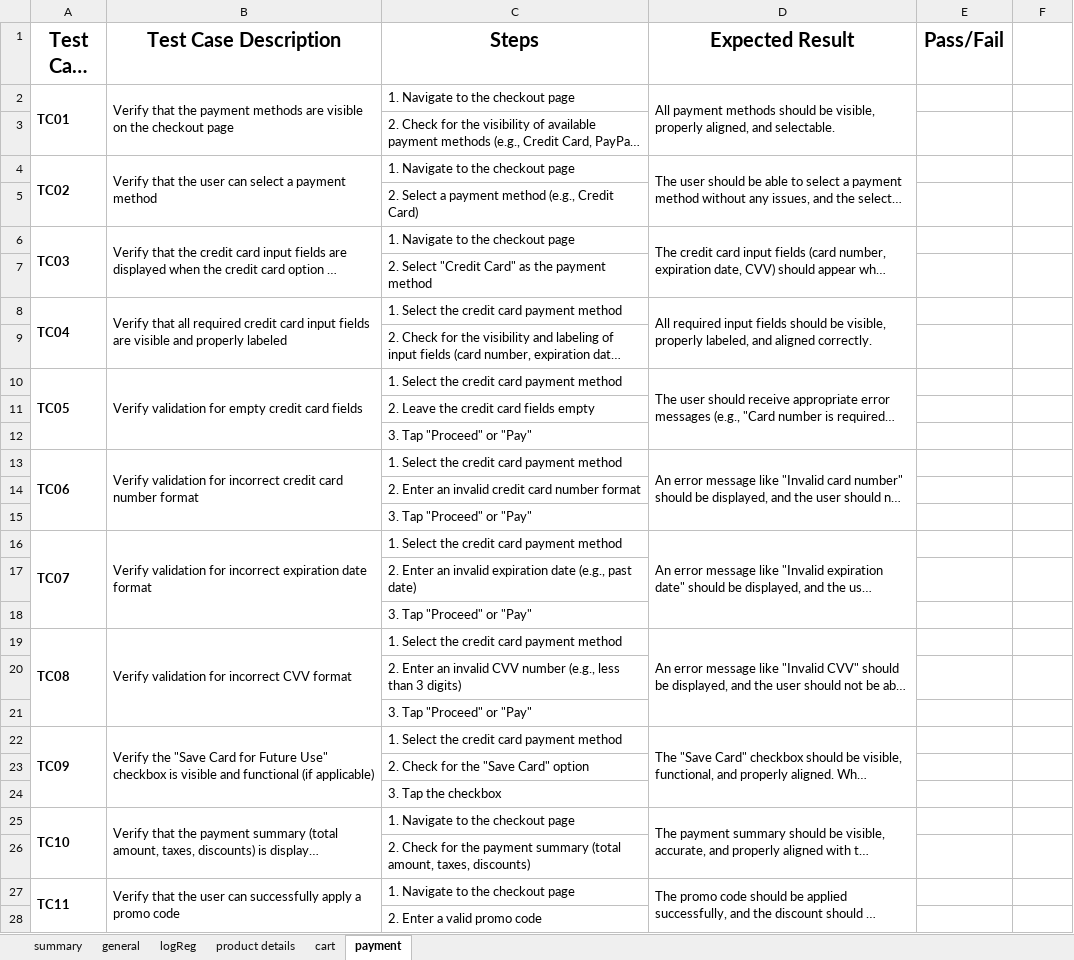
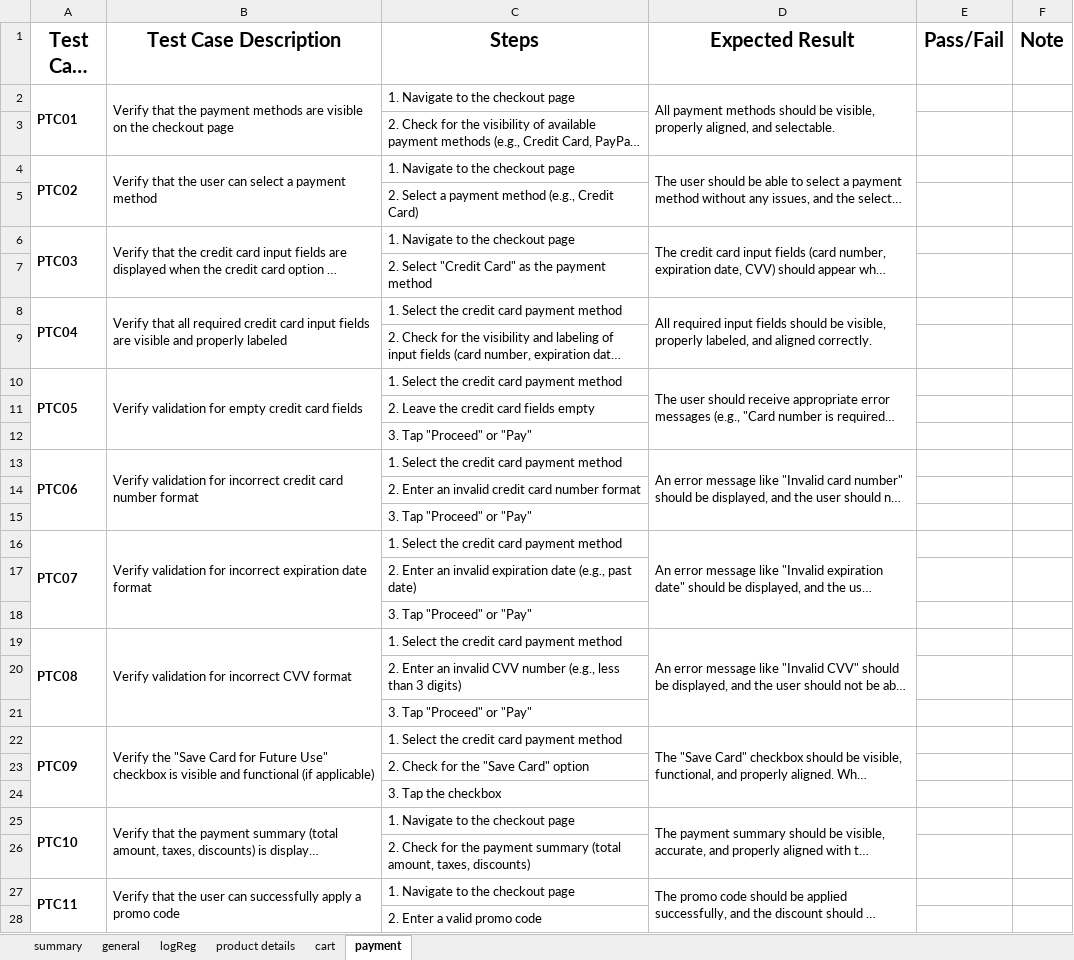
Before and after one commit to MrFigli/QA-Manual-Intership, an Excel workbook: Mobile/Week_3/mobileUI.xlsx, sheet payment, drawn as a sheet; only a part is shown; long unchanged cells end in …; values as stored, in another font and other column widths than the file's, no borders; the diff covers the shown part only; the diff names each change by its address in the sheet, - before the commit and + after, or states it on an @@ line.

```diff
--- a/Mobile/Week_3/mobileUI.xlsx (sheet payment)
+++ b/Mobile/Week_3/mobileUI.xlsx (sheet payment)
-F1: (empty)
+F1: Note
-A2 (Test Case ID): TC01
+A2 (Test Case ID): PTC01
-A4 (Test Case ID): TC02
+A4 (Test Case ID): PTC02
-A6 (Test Case ID): TC03
+A6 (Test Case ID): PTC03
-A8 (Test Case ID): TC04
+A8 (Test Case ID): PTC04
-A10 (Test Case ID): TC05
+A10 (Test Case ID): PTC05
-A13 (Test Case ID): TC06
+A13 (Test Case ID): PTC06
-A16 (Test Case ID): TC07
+A16 (Test Case ID): PTC07
-A19 (Test Case ID): TC08
+A19 (Test Case ID): PTC08
-A22 (Test Case ID): TC09
+A22 (Test Case ID): PTC09
-A25 (Test Case ID): TC10
+A25 (Test Case ID): PTC10
-A27 (Test Case ID): TC11
+A27 (Test Case ID): PTC11
```
Also changed, not shown: 10 edited cells, cell formats and merged cells elsewhere in this sheet, sheet product details, sheet cart, sheet general, sheet logReg, sheet summary.
